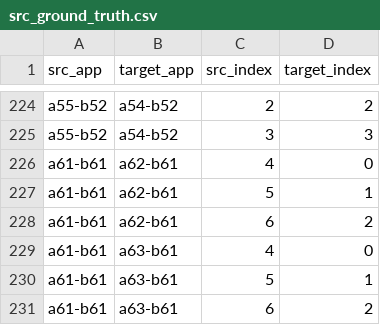
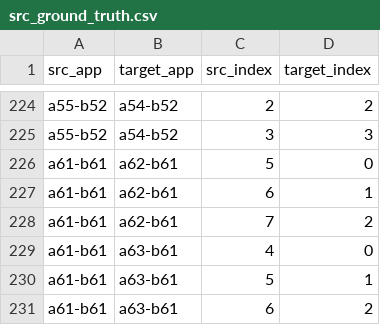
Before and after one commit to alimohebbi/test_attribute_extractor, a CSV file: data/mappings/craftdroid/src_ground_truth/src_ground_truth.csv, drawn as a sheet; only a part is shown, gaps mark what is left out.

```diff
--- a/data/mappings/craftdroid/src_ground_truth/src_ground_truth.csv
+++ b/data/mappings/craftdroid/src_ground_truth/src_ground_truth.csv
@@ -225,5 +225,5 @@ a55-b52,a54-b52,2,2
 a55-b52,a54-b52,3,3
-a61-b61,a62-b61,4,0
-a61-b61,a62-b61,5,1
-a61-b61,a62-b61,6,2
+a61-b61,a62-b61,5,0
+a61-b61,a62-b61,6,1
+a61-b61,a62-b61,7,2
 a61-b61,a63-b61,4,0
```
Also changed, not shown: 30 other files.
